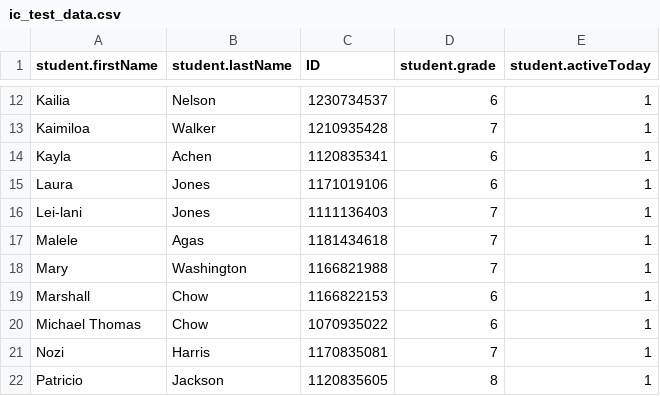
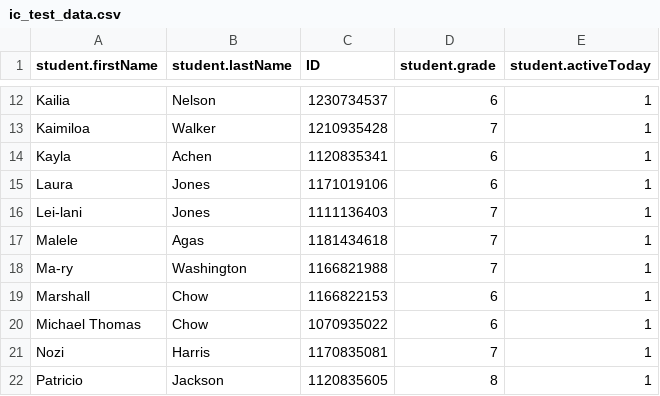
Before and after one commit to chapmanderek/SISsy_GAFE_Toolbelt, a CSV file: ic_test_data.csv, drawn as a sheet; only a part is shown, gaps mark what is left out.

Commit message:
Preserve formatting of original names.  Stores a 'normalized' name as the key for the dict isntead of removing spaces and dashes from name.

```diff
--- a/ic_test_data.csv
+++ b/ic_test_data.csv
@@ -17,3 +17,3 @@ Lei-lani,Jones,1111136403,7,1
 Malele,Agas,1181434618,7,1
-Mary,Washington,1166821988,7,1
+Ma-ry,Washington,1166821988,7,1
 Marshall,Chow,1166822153,6,1
```
Also changed, not shown: 2 other files.
